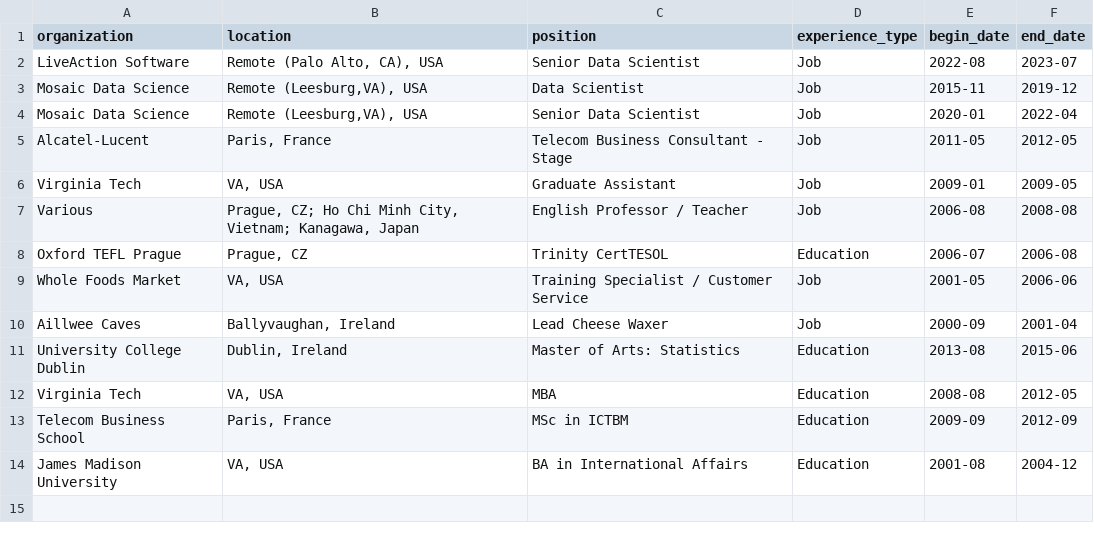
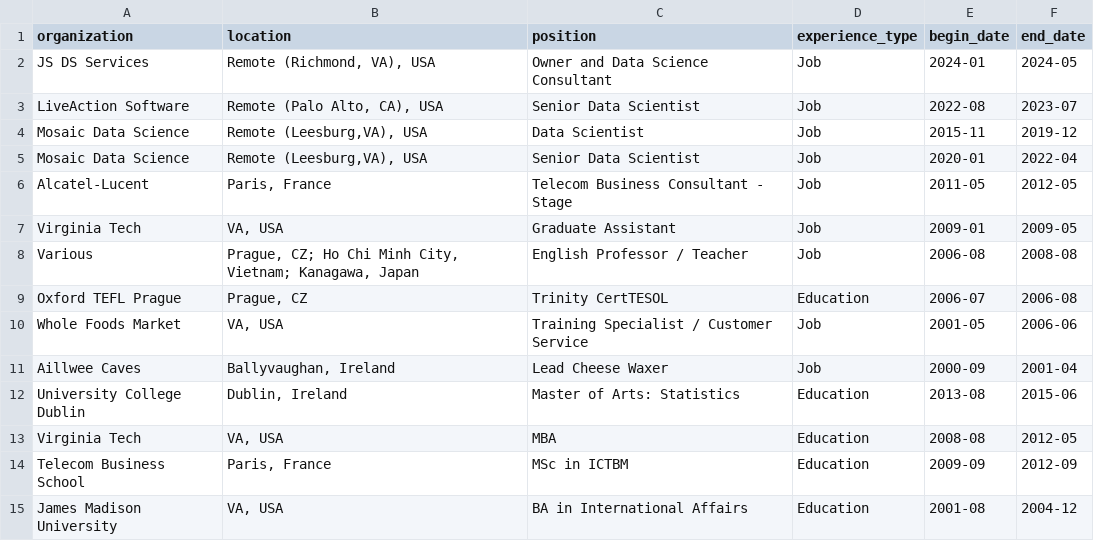
Before and after one commit to SloughJE/Resume, a CSV file: assets/professional_experience.csv, drawn as a sheet.

```diff
--- a/assets/professional_experience.csv
+++ b/assets/professional_experience.csv
@@ -1,2 +1,3 @@
 organization,location,position,experience_type,begin_date,end_date
+JS DS Services ,"Remote (Richmond, VA), USA",Owner and Data Science Consultant,Job,2024-01,2024-05
 LiveAction Software,"Remote (Palo Alto, CA), USA",Senior Data Scientist,Job,2022-08,2023-07
```
Also changed, not shown: assets/skills.csv, 2 other files.
